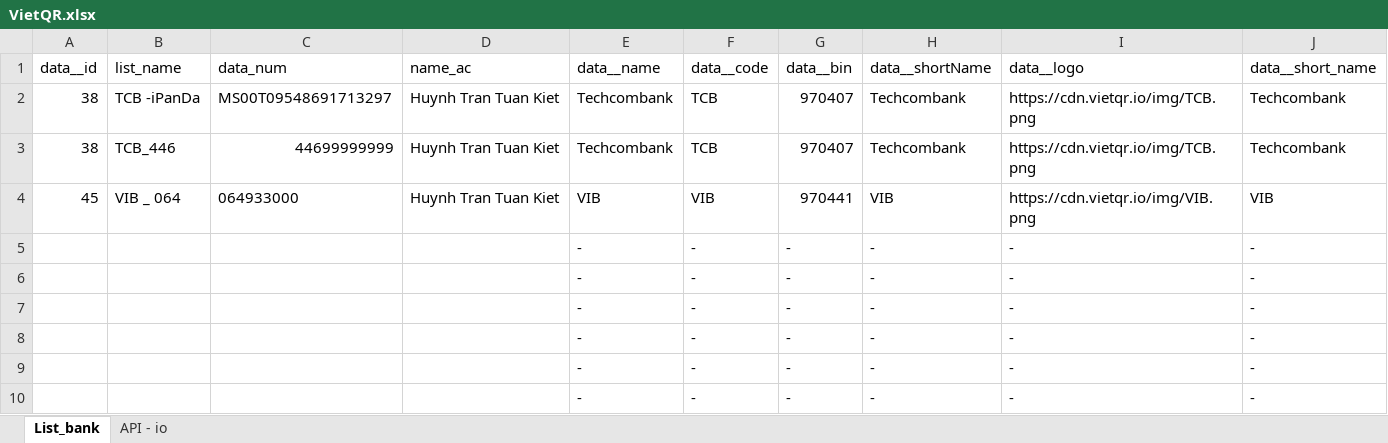
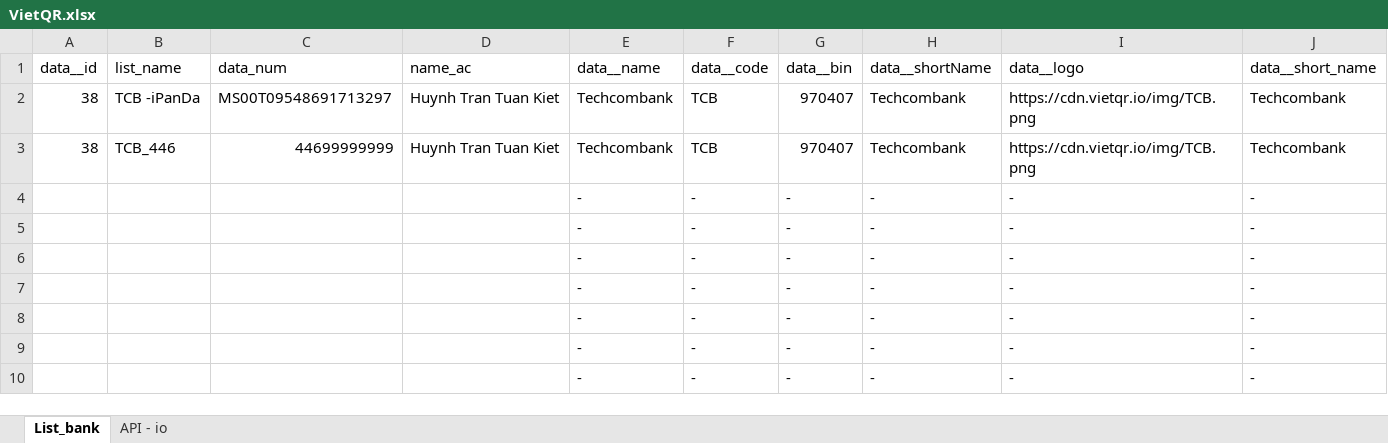
Before and after one commit to kiethtt-105/qr_bank, an Excel workbook: VietQR.xlsx, sheet List_bank, drawn as a sheet; only a part is shown; values as stored, in another font and other column widths than the file's, no borders; removed rows and columns are numbered as before the commit, all else as after; the diff names each change by its address in the sheet, - before the commit and + after, or states it on an @@ line.

Commit message:
Update VietQR.xlsx

```diff
--- a/VietQR.xlsx (sheet List_bank)
+++ b/VietQR.xlsx (sheet List_bank)
-row 4: 45 | VIB _ 064 | 064933000 | Huynh Tran Tuan Kiet | VIB | VIB | 970441 | VIB | https://cdn.vietqr.io/img/VIB.png | VIB
+row 4:  |  |  |  | - | - | - | - | - | -
```
